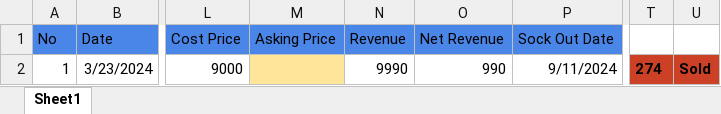
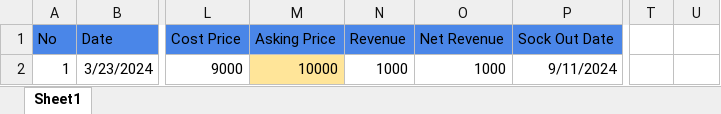
Before and after one commit to EliasHridoy/pos-laptop-shop-angular, an Excel workbook: src/assets/Laptop Core Technology sample data.xlsx, sheet Sheet1, drawn as a sheet; only a part is shown, gaps mark what is left out; values as stored, in another font and other column widths than the file's, no borders; the diff names each change by its address in the sheet, - before the commit and + after, or states it on an @@ line.

```diff
--- a/src/assets/Laptop Core Technology sample data.xlsx (sheet Sheet1)
+++ b/src/assets/Laptop Core Technology sample data.xlsx (sheet Sheet1)
-M2 (Asking Price): (empty)
+M2 (Asking Price): 10000
-N2 (Revenue): 9990
+N2 (Revenue): 1000
-O2 (Net Revenue): 990
+O2 (Net Revenue): 1000
-T2: 274
+T2: (empty)
-T2:U2 fill: #CC4125
+T2:U2 fill: none
-U2: Sold
+U2: (empty)
```
Also changed, not shown: 7 other files.
